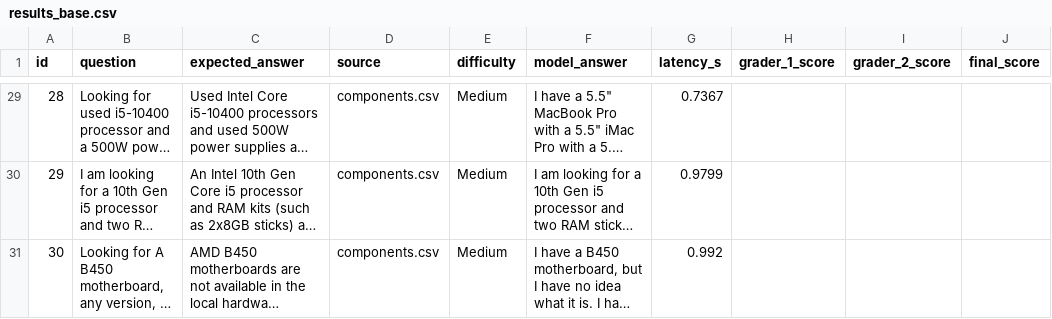
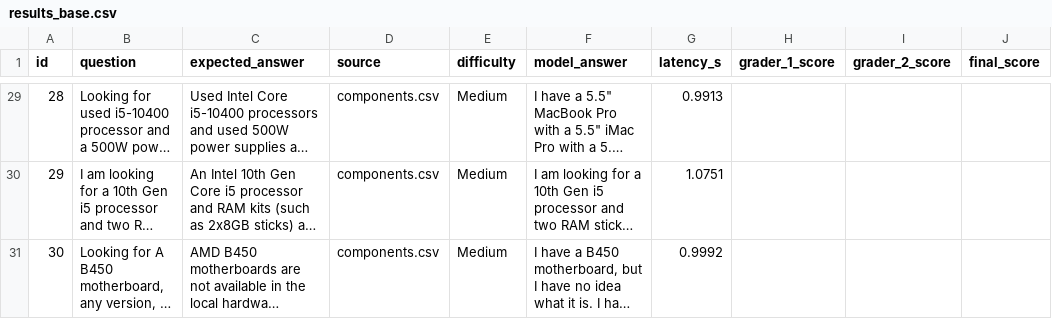
Before and after one commit to Sulieman25/Jordanian-PC-Builder---DS493, a CSV file: results/results_base.csv, drawn as a sheet; only a part is shown, gaps mark what is left out; long unchanged cells end in …; the diff covers the shown part only; the diff names each change by its address in the sheet, - before the commit and + after, or states it on an @@ line.

```diff
--- a/results/results_base.csv
+++ b/results/results_base.csv
-G29 (latency_s): 0.7367
+G29 (latency_s): 0.9913
-G30 (latency_s): 0.9799
+G30 (latency_s): 1.0751
-G31 (latency_s): 0.992
+G31 (latency_s): 0.9992
```
Also changed, not shown: 27 edited cells elsewhere in this file, results/all_30_questions_comparison.csv, results/cpt_comparison.csv, 7 other files.
